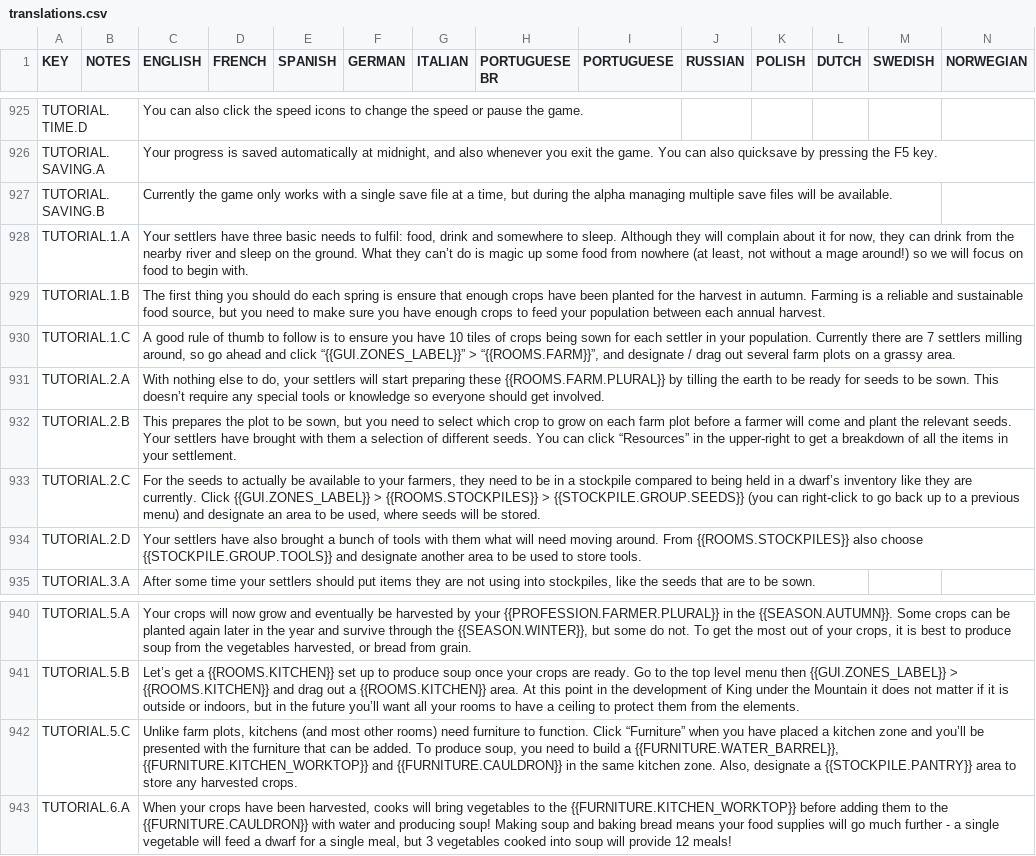
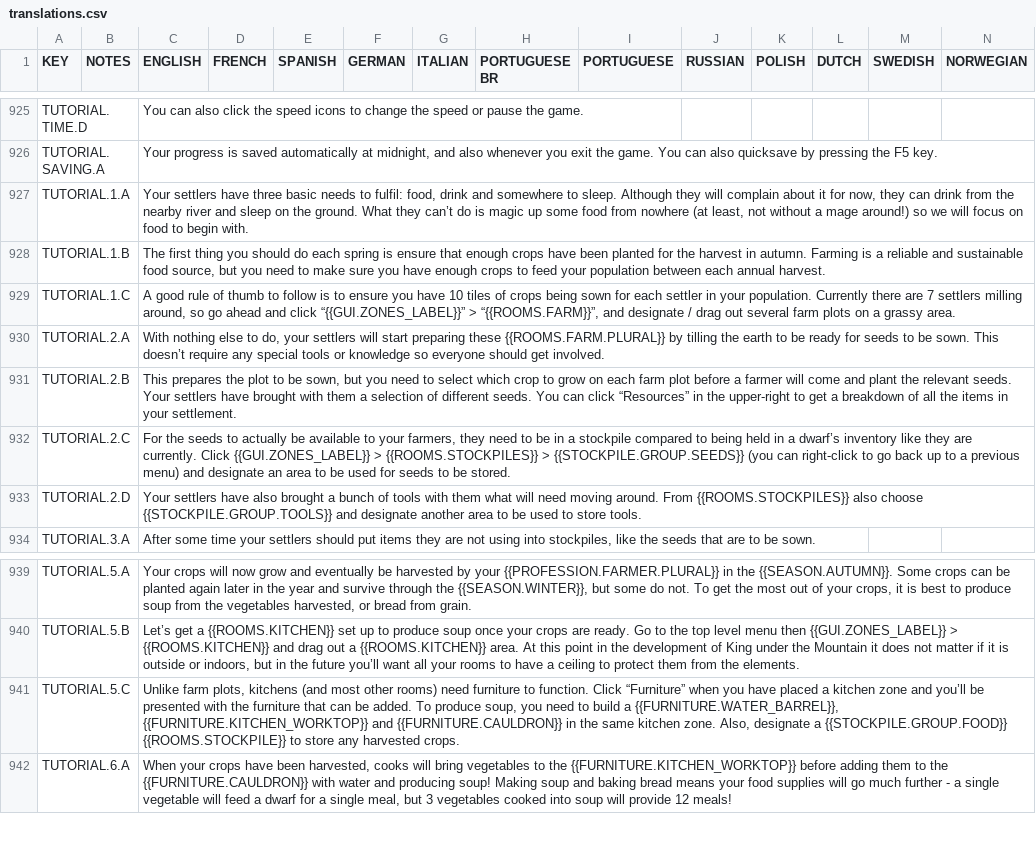
Before and after one commit to rossturner/king-under-the-mountain, a CSV file: core/mods/base/translations/translations.csv, drawn as a sheet; only a part is shown, gaps mark what is left out; removed rows and columns are numbered as before the commit, all else as after; rows hold the shown columns only; the diff names each change by its address in the sheet, - before the commit and + after, or states it on an @@ line.

```diff
--- a/core/mods/base/translations/translations.csv
+++ b/core/mods/base/translations/translations.csv
-row 927: TUTORIAL.SAVING.B |  | Currently the game only works with a single save file at a time, but during the alpha managing multiple save files will be available.
-C932 (ENGLISH): …to be used, where seeds will be stored.
+C932 (ENGLISH): …to be used for seeds to be stored.
-C941 (ENGLISH): …designate a {{STOCKPILE.PANTRY}} area to store…
+C941 (ENGLISH): …designate a {{STOCKPILE.GROUP.FOOD}} {{ROOMS.STOCKPILE}} to store…
```
Also changed, not shown: core/assets/translations/collated.csv, 7 other files.
